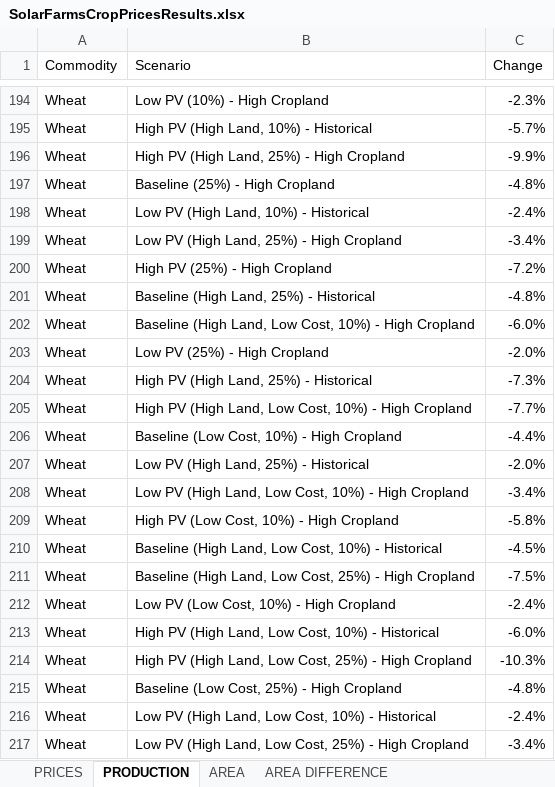
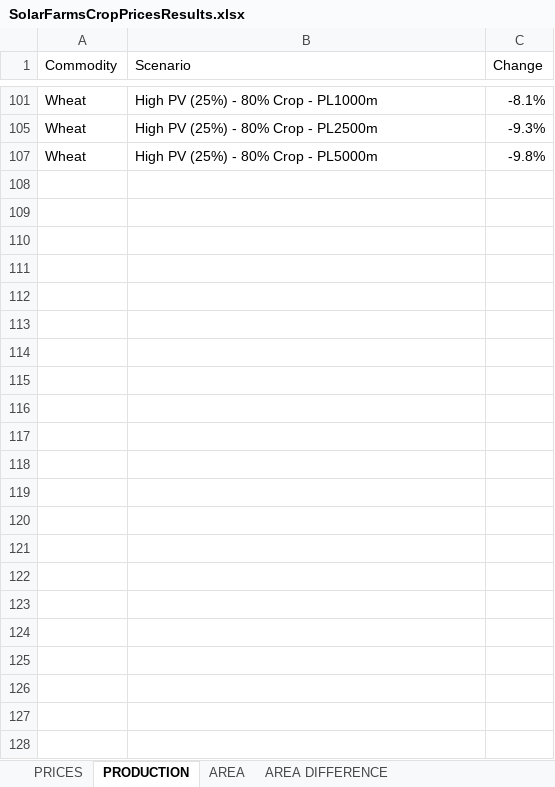
Before and after one commit to SolarFarmsCropPrices/Data, an Excel workbook: SolarFarmsCropPricesResults.xlsx, sheet PRODUCTION, drawn as a sheet; only a part is shown, gaps mark what is left out; values as stored, in another font and other column widths than the file's, no borders; removed rows and columns are numbered as before the commit, all else as after; the diff covers the shown part only; the diff names each change by its address in the sheet, - before the commit and + after, or states it on an @@ line.

```diff
--- a/SolarFarmsCropPricesResults.xlsx (sheet PRODUCTION)
+++ b/SolarFarmsCropPricesResults.xlsx (sheet PRODUCTION)
-B101 (Scenario): Low PV (10%) - High Cropland
+B101 (Scenario): High PV (25%) - 80% Crop - PL1000m
-C101 (Change): -2.3%
+C101 (Change): -8.1%
-row 195: Wheat | High PV (High Land, 10%) - Historical | -5.7%
-row 196: Wheat | High PV (High Land, 25%) - High Cropland | -9.9%
-row 197: Wheat | Baseline (25%) - High Cropland | -4.8%
-row 198: Wheat | Low PV (High Land, 10%) - Historical | -2.4%
-row 199: Wheat | Low PV (High Land, 25%) - High Cropland | -3.4%
-B105 (Scenario): High PV (25%) - High Cropland
+B105 (Scenario): High PV (25%) - 80% Crop - PL2500m
-C105 (Change): -7.2%
+C105 (Change): -9.3%
-row 201: Wheat | Baseline (High Land, 25%) - Historical | -4.8%
-row 202: Wheat | Baseline (High Land, Low Cost, 10%) - High Cropland | -6.0%
-B107 (Scenario): Low PV (25%) - High Cropland
+B107 (Scenario): High PV (25%) - 80% Crop - PL5000m
-C107 (Change): -2.0%
+C107 (Change): -9.8%
-row 204: Wheat | High PV (High Land, 25%) - Historical | -7.3%
-row 205: Wheat | High PV (High Land, Low Cost, 10%) - High Cropland | -7.7%
-row 206: Wheat | Baseline (Low Cost, 10%) - High Cropland | -4.4%
-row 207: Wheat | Low PV (High Land, 25%) - Historical | -2.0%
-row 208: Wheat | Low PV (High Land, Low Cost, 10%) - High Cropland | -3.4%
-row 209: Wheat | High PV (Low Cost, 10%) - High Cropland | -5.8%
-row 210: Wheat | Baseline (High Land, Low Cost, 10%) - Historical | -4.5%
-row 211: Wheat | Baseline (High Land, Low Cost, 25%) - High Cropland | -7.5%
-row 212: Wheat | Low PV (Low Cost, 10%) - High Cropland | -2.4%
-row 213: Wheat | High PV (High Land, Low Cost, 10%) - Historical | -6.0%
-row 214: Wheat | High PV (High Land, Low Cost, 25%) - High Cropland | -10.3%
-row 215: Wheat | Baseline (Low Cost, 25%) - High Cropland | -4.8%
-row 216: Wheat | Low PV (High Land, Low Cost, 10%) - Historical | -2.4%
-row 217: Wheat | Low PV (High Land, Low Cost, 25%) - High Cropland | -3.4%
```
Also changed, not shown: 189 removed rows and 4 edited cells elsewhere in this sheet, sheet AREA DIFFERENCE, sheet PRICES, sheet AREA, hidden cells, 1 other file.
